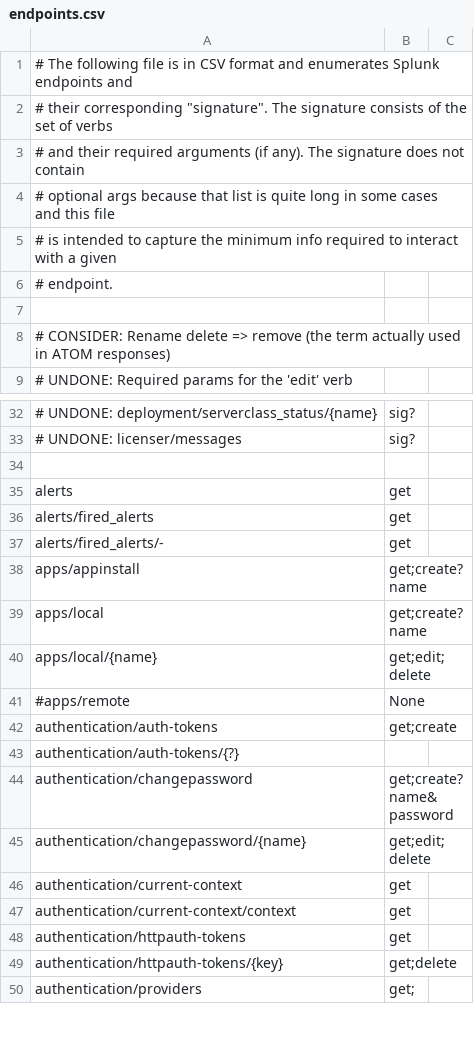
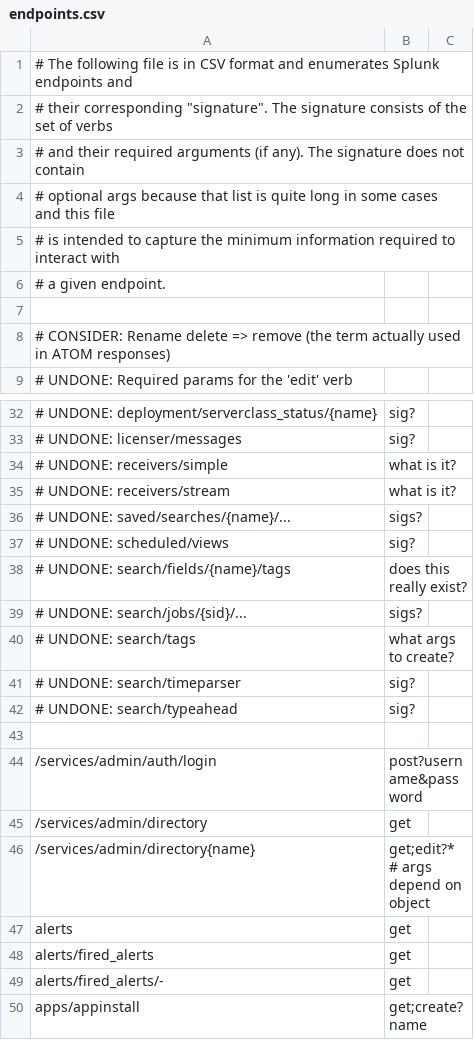
Before and after one commit to holdensmagicalunicorn/splunk-sdk-python, a CSV file: docs/endpoints.csv, drawn as a sheet; only a part is shown, gaps mark what is left out; the shorter side is filled out with more unchanged rows; the diff covers the shown part only.

Commit message:
Finish first pass through endpoint signatures

```diff
--- a/docs/endpoints.csv
+++ b/docs/endpoints.csv
@@ -4,4 +4,4 @@
 # optional args because that list is quite long in some cases and this file
-# is intended to capture the minimum info required to interact with a given
-# endpoint.
+# is intended to capture the minimum information required to interact with
+# a given endpoint.
 
@@ -33,3 +33,15 @@
 # UNDONE: licenser/messages, sig?
+# UNDONE: receivers/simple, what is it?
+# UNDONE: receivers/stream, what is it?
+# UNDONE: saved/searches/{name}/..., sigs?
+# UNDONE: scheduled/views, sig?
+# UNDONE: search/fields/{name}/tags, does this really exist?
+# UNDONE: search/jobs/{sid}/..., sigs?
+# UNDONE: search/tags, what args to create?
+# UNDONE: search/timeparser, sig?
+# UNDONE: search/typeahead, sig?
 
+/services/admin/auth/login, post?username&password
+/services/admin/directory, get
+/services/admin/directory{name}, get;edit?* # args depend on object
 alerts, get
```
Also changed, not shown: 11 added rows, 12 removed rows and 23 edited cells elsewhere in this file.
